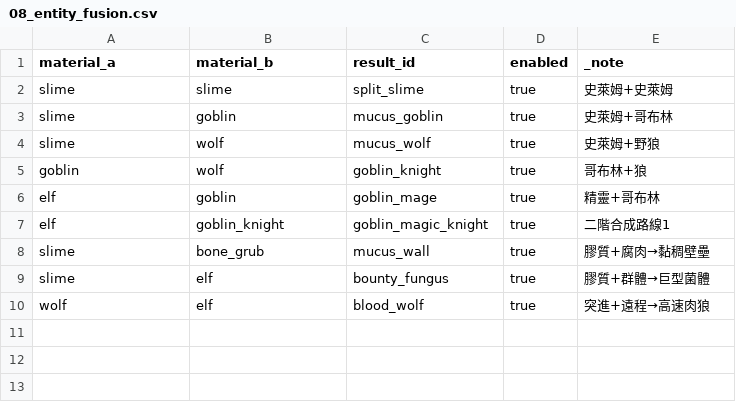
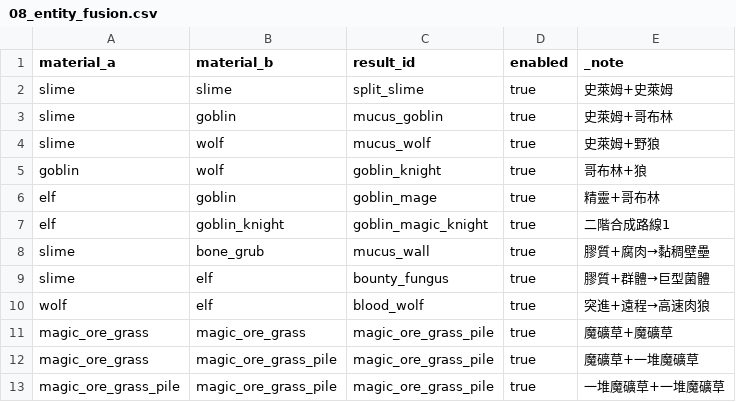
Before and after one commit to lyshin617/PrototypeLab, a CSV file: game-data/08_entity_fusion.csv, drawn as a sheet; the diff names each change by its address in the sheet, - before the commit and + after, or states it on an @@ line.

```diff
--- a/game-data/08_entity_fusion.csv
+++ b/game-data/08_entity_fusion.csv
+row 11: magic_ore_grass | magic_ore_grass | magic_ore_grass_pile | true | 魔礦草+魔礦草
+row 12: magic_ore_grass | magic_ore_grass_pile | magic_ore_grass_pile | true | 魔礦草+一堆魔礦草
+row 13: magic_ore_grass_pile | magic_ore_grass_pile | magic_ore_grass_pile | true | 一堆魔礦草+一堆魔礦草
```
Also changed, not shown: game-data/02_cards.csv, game-data/03_card_display.csv, 4 other files.
